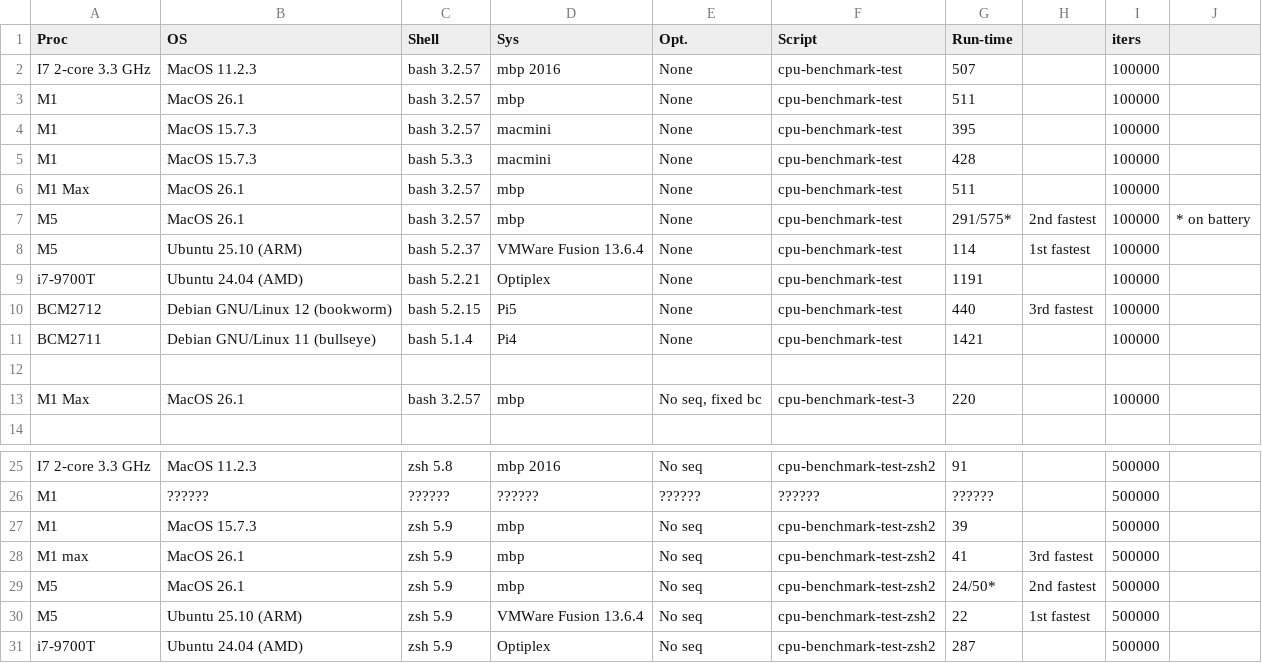
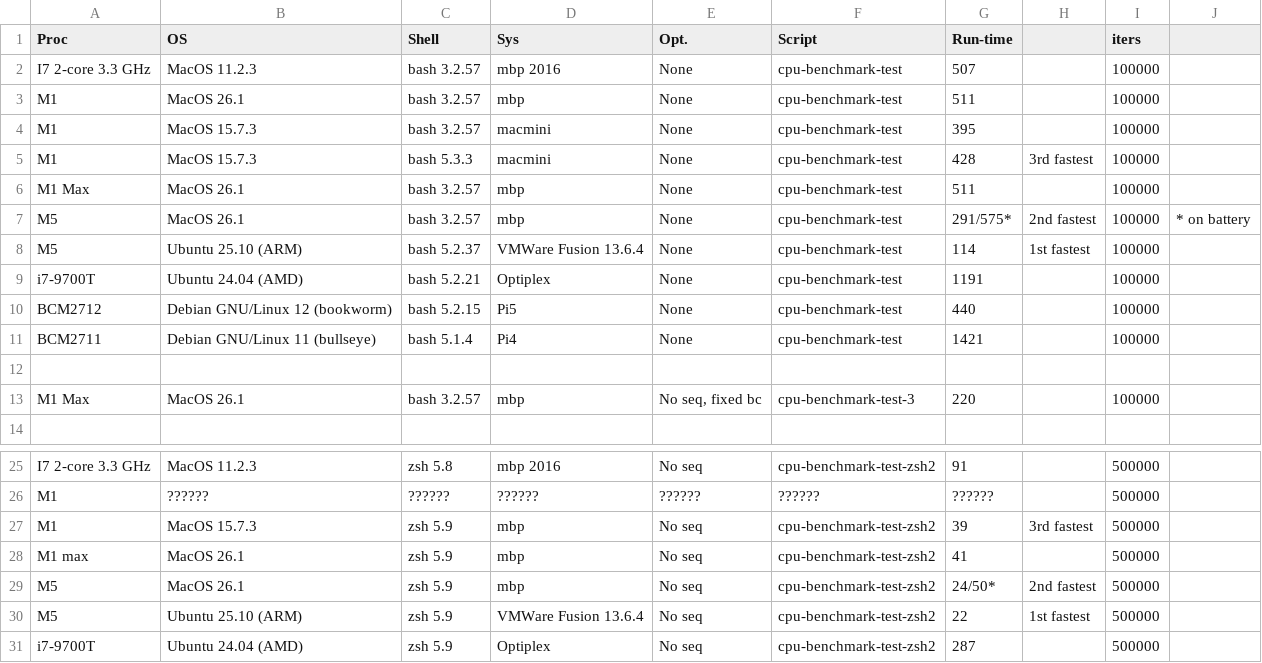
Before and after one commit to SensorAnalyticsAus/cpu-benchmarks, a CSV file: Results.csv, drawn as a sheet; only a part is shown, gaps mark what is left out.

Commit message:
update ak

```diff
--- a/Results.csv
+++ b/Results.csv
@@ -4,3 +4,3 @@ M1,MacOS 26.1,bash 3.2.57,mbp,None,cpu-benchmark-test,511,,100000,
 M1,MacOS 15.7.3,bash 3.2.57,macmini,None,cpu-benchmark-test,395,,100000,
-M1,MacOS 15.7.3,bash 5.3.3,macmini,None,cpu-benchmark-test,428,,100000,
+M1,MacOS 15.7.3,bash 5.3.3,macmini,None,cpu-benchmark-test,428,3rd fastest,100000,
 M1 Max,MacOS 26.1,bash 3.2.57,mbp,None,cpu-benchmark-test,511,,100000,
@@ -9,3 +9,3 @@ M5,Ubuntu 25.10 (ARM),bash 5.2.37,VMWare Fusion 13.6.4,None,cpu-benchmark-test,1
 i7-9700T,Ubuntu 24.04 (AMD),bash 5.2.21,Optiplex,None,cpu-benchmark-test,1191,,100000,
-BCM2712,Debian GNU/Linux 12 (bookworm),bash 5.2.15,Pi5,None,cpu-benchmark-test,440,3rd fastest,100000,
+BCM2712,Debian GNU/Linux 12 (bookworm),bash 5.2.15,Pi5,None,cpu-benchmark-test,440,,100000,
 BCM2711,Debian GNU/Linux 11 (bullseye),bash 5.1.4,Pi4,None,cpu-benchmark-test,1421,,100000,
@@ -26,4 +26,4 @@ I7 2-core 3.3 GHz,MacOS 11.2.3,zsh 5.8,mbp 2016,No seq,cpu-benchmark-test-zsh2,9
 M1,??????,??????,??????,??????,??????,??????,,500000,
-M1,MacOS 15.7.3,zsh 5.9,mbp,No seq,cpu-benchmark-test-zsh2,39,,500000,
-M1 max,MacOS 26.1,zsh 5.9,mbp,No seq,cpu-benchmark-test-zsh2,41,3rd fastest,500000,
+M1,MacOS 15.7.3,zsh 5.9,mbp,No seq,cpu-benchmark-test-zsh2,39,3rd fastest,500000,
+M1 max,MacOS 26.1,zsh 5.9,mbp,No seq,cpu-benchmark-test-zsh2,41,,500000,
 M5,MacOS 26.1,zsh 5.9,mbp,No seq,cpu-benchmark-test-zsh2,24/50*,2nd fastest,500000,
```
